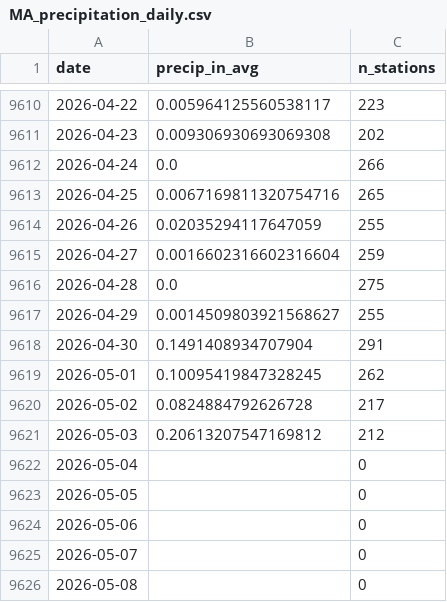
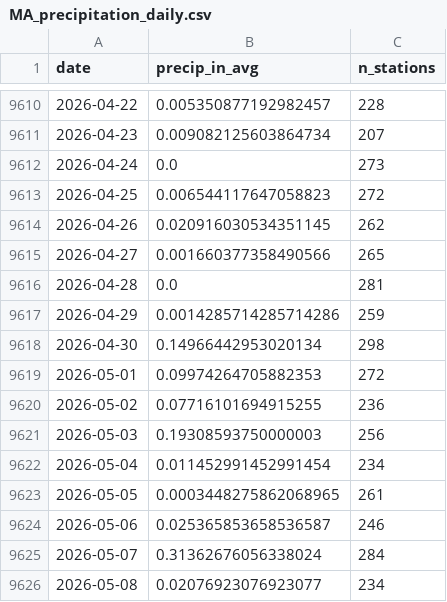
Before and after one commit to nesanders/MAenvironmentaldata, a CSV file: docs/data/MA_precipitation_daily.csv, drawn as a sheet; only a part is shown, gaps mark what is left out; the diff covers the shown part only.

```diff
--- a/docs/data/MA_precipitation_daily.csv
+++ b/docs/data/MA_precipitation_daily.csv
@@ -9610,17 +9610,17 @@ date,precip_in_avg,n_stations
-2026-04-22,0.005964125560538117,223
-2026-04-23,0.009306930693069308,202
-2026-04-24,0.0,266
-2026-04-25,0.0067169811320754716,265
-2026-04-26,0.02035294117647059,255
-2026-04-27,0.0016602316602316604,259
-2026-04-28,0.0,275
-2026-04-29,0.0014509803921568627,255
-2026-04-30,0.1491408934707904,291
-2026-05-01,0.10095419847328245,262
-2026-05-02,0.0824884792626728,217
-2026-05-03,0.20613207547169812,212
-2026-05-04,,0
-2026-05-05,,0
-2026-05-06,,0
-2026-05-07,,0
-2026-05-08,,0
+2026-04-22,0.005350877192982457,228
+2026-04-23,0.009082125603864734,207
+2026-04-24,0.0,273
+2026-04-25,0.006544117647058823,272
+2026-04-26,0.020916030534351145,262
+2026-04-27,0.001660377358490566,265
+2026-04-28,0.0,281
+2026-04-29,0.0014285714285714286,259
+2026-04-30,0.14966442953020134,298
+2026-05-01,0.09974264705882353,272
+2026-05-02,0.07716101694915255,236
+2026-05-03,0.19308593750000003,256
+2026-05-04,0.011452991452991454,234
+2026-05-05,0.0003448275862068965,261
+2026-05-06,0.025365853658536587,246
+2026-05-07,0.31362676056338024,284
+2026-05-08,0.02076923076923077,234
```
Also changed, not shown: 111 edited cells elsewhere in this file, docs/data/EEADP_CSO_sample.csv, docs/data/EEADP_drinkingWater_sample.csv, 19 other files.
